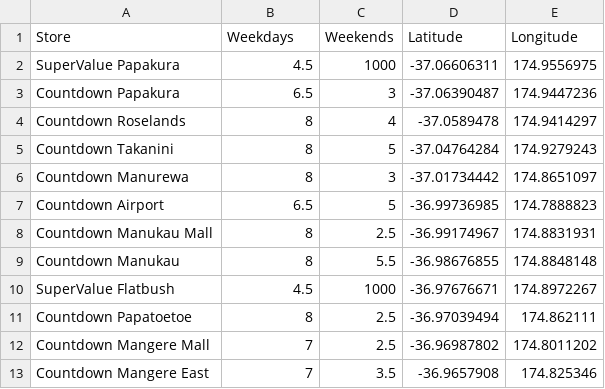
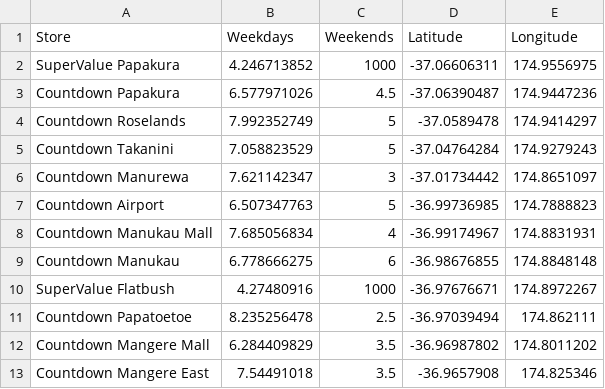
Before and after one commit to stho382/ENGSCI_Group_6_OR, a CSV file: Data/LocationSouthRegion.csv, drawn as a sheet.

```diff
--- a/Data/LocationSouthRegion.csv
+++ b/Data/LocationSouthRegion.csv
@@ -1,13 +1,13 @@
 Store,Weekdays,Weekends,Latitude ,Longitude
-SuperValue Papakura,4.5,1000,-37.06606311,174.9556975
-Countdown Papakura,6.5,3,-37.06390487,174.9447236
-Countdown Roselands,8,4,-37.0589478,174.9414297
-Countdown Takanini,8,5,-37.04764284,174.9279243
-Countdown Manurewa,8,3,-37.01734442,174.8651097
-Countdown Airport,6.5,5,-36.99736985,174.7888823
-Countdown Manukau Mall,8,2.5,-36.99174967,174.8831931
-Countdown Manukau,8,5.5,-36.98676855,174.8848148
-SuperValue Flatbush,4.5,1000,-36.97676671,174.8972267
-Countdown Papatoetoe,8,2.5,-36.97039494,174.862111
-Countdown Mangere Mall,7,2.5,-36.96987802,174.8011202
-Countdown Mangere East,7,3.5,-36.9657908,174.825346
+SuperValue Papakura,4.246713852,1000,-37.06606311,174.9556975
+Countdown Papakura,6.577971026,4.5,-37.06390487,174.9447236
+Countdown Roselands,7.992352749,5,-37.0589478,174.9414297
+Countdown Takanini,7.058823529,5,-37.04764284,174.9279243
+Countdown Manurewa,7.621142347,3,-37.01734442,174.8651097
+Countdown Airport,6.507347763,5,-36.99736985,174.7888823
+Countdown Manukau Mall,7.685056834,4,-36.99174967,174.8831931
+Countdown Manukau,6.778666275,6,-36.98676855,174.8848148
+SuperValue Flatbush,4.27480916,1000,-36.97676671,174.8972267
+Countdown Papatoetoe,8.235256478,2.5,-36.97039494,174.862111
+Countdown Mangere Mall,6.284409829,3.5,-36.96987802,174.8011202
+Countdown Mangere East,7.54491018,3.5,-36.9657908,174.825346
```
Also changed, not shown: Data/LocationCentralNorth.csv, Data/LocationEastRegion.csv, 32 other files.
